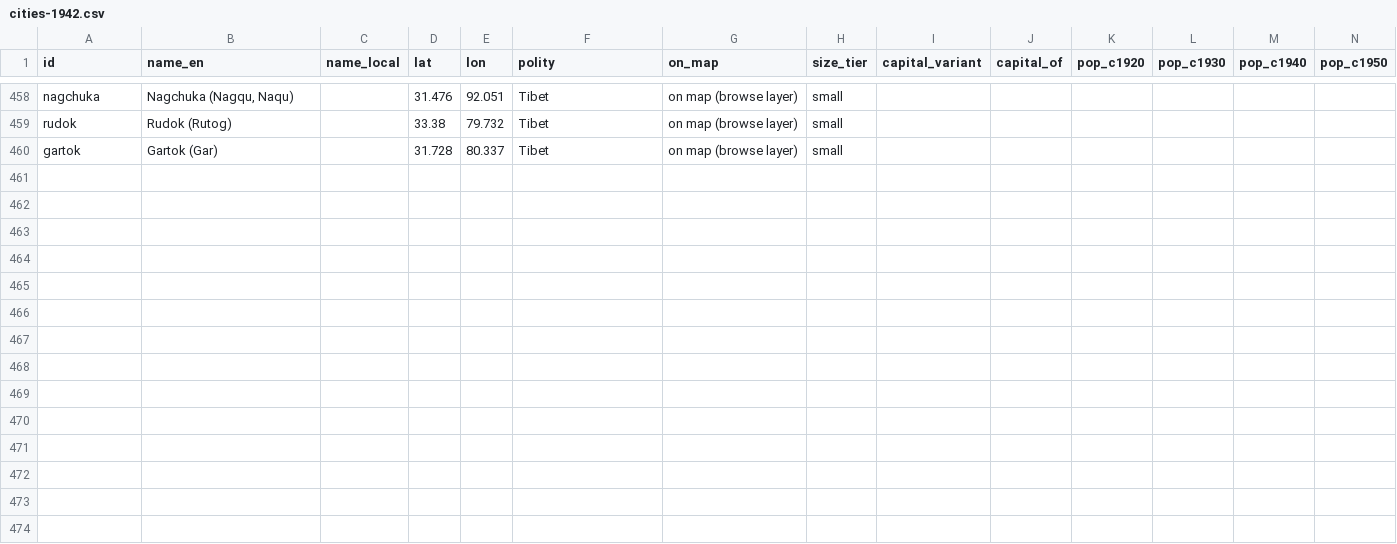
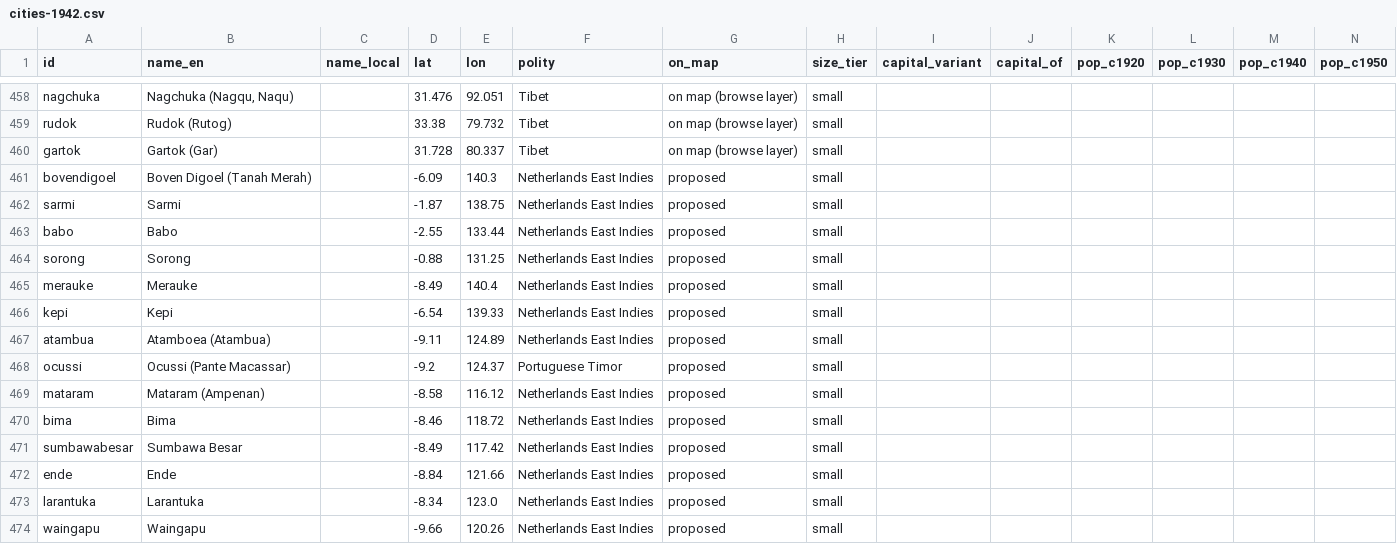
Before and after one commit to kmlawson/japanese-empire-student-map, a CSV file: data/cities-1942.csv, drawn as a sheet; only a part is shown, gaps mark what is left out; rows hold the shown columns only; the diff names each change by its address in the sheet, - before the commit and + after, or states it on an @@ line.

```diff
--- a/data/cities-1942.csv
+++ b/data/cities-1942.csv
+row 461: bovendigoel | Boven Digoel (Tanah Merah) |  | -6.09 | 140.3 | Netherlands East Indies | proposed | small
+row 462: sarmi | Sarmi |  | -1.87 | 138.75 | Netherlands East Indies | proposed | small
+row 463: babo | Babo |  | -2.55 | 133.44 | Netherlands East Indies | proposed | small
+row 464: sorong | Sorong |  | -0.88 | 131.25 | Netherlands East Indies | proposed | small
+row 465: merauke | Merauke |  | -8.49 | 140.4 | Netherlands East Indies | proposed | small
+row 466: kepi | Kepi |  | -6.54 | 139.33 | Netherlands East Indies | proposed | small
+row 467: atambua | Atamboea (Atambua) |  | -9.11 | 124.89 | Netherlands East Indies | proposed | small
+row 468: ocussi | Ocussi (Pante Macassar) |  | -9.2 | 124.37 | Portuguese Timor | proposed | small
+row 469: mataram | Mataram (Ampenan) |  | -8.58 | 116.12 | Netherlands East Indies | proposed | small
+row 470: bima | Bima |  | -8.46 | 118.72 | Netherlands East Indies | proposed | small
+row 471: sumbawabesar | Sumbawa Besar |  | -8.49 | 117.42 | Netherlands East Indies | proposed | small
+row 472: ende | Ende |  | -8.84 | 121.66 | Netherlands East Indies | proposed | small
+row 473: larantuka | Larantuka |  | -8.34 | 123.0 | Netherlands East Indies | proposed | small
+row 474: waingapu | Waingapu |  | -9.66 | 120.26 | Netherlands East Indies | proposed | small
```
Also changed, not shown: data/cities-1930.csv, texts/browse.csv, 11 other files.
